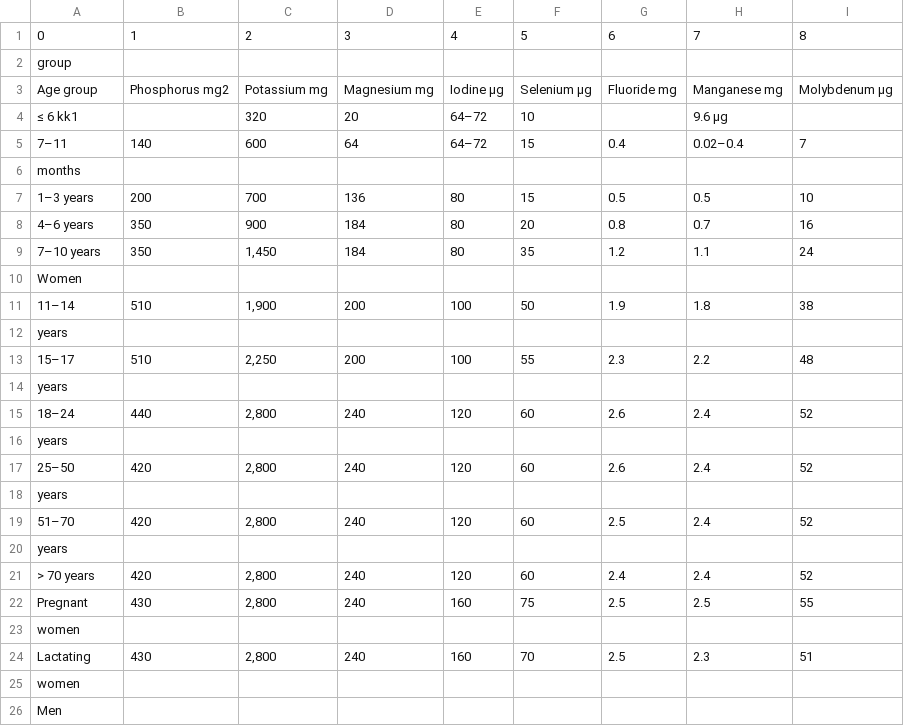
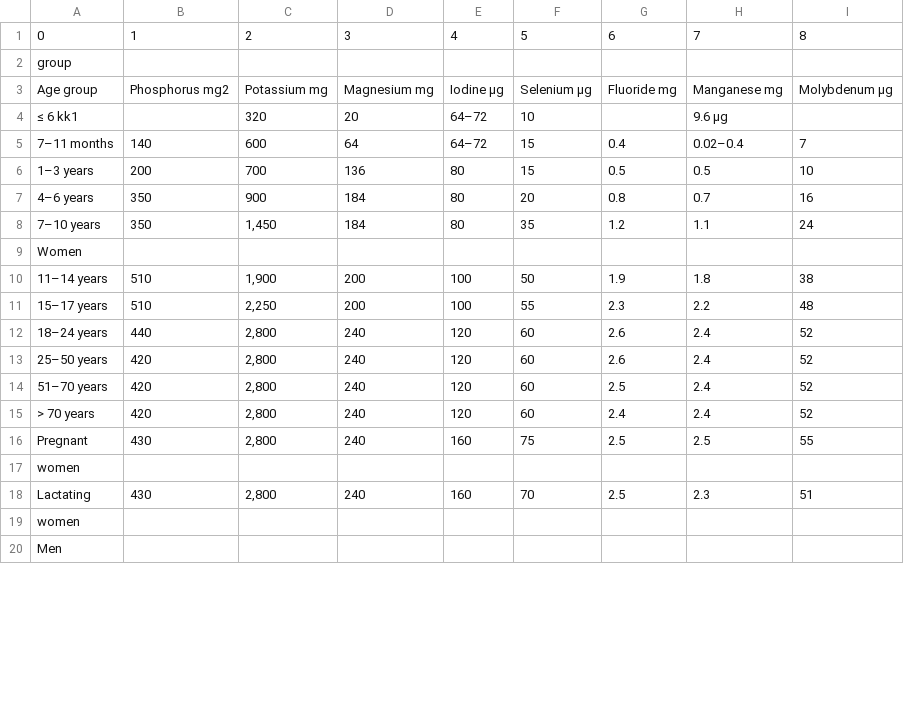
Before and after one commit to raphsa/pdf_to_KnowledgeGraph_LLM, a CSV file: data/tables/table_page111_1.csv, drawn as a sheet; only a part is shown; the diff covers the shown part only.

```diff
--- a/data/tables/table_page111_1.csv
+++ b/data/tables/table_page111_1.csv
@@ -4,4 +4,3 @@ Age group,Phosphorus mg2,Potassium mg,Magnesium mg,Iodine µg,Selenium µg,Fluor
 ≤ 6 kk1,,320,20,64–72,10,,9.6 µg,
-7–11,140,600,64,64–72,15,0.4,0.02–0.4,7
-months,,,,,,,,
+7–11  months,140,600,64,64–72,15,0.4,0.02–0.4,7
 1–3 years,200,700,136,80,15,0.5,0.5,10
@@ -10,12 +9,7 @@ months,,,,,,,,
 Women,,,,,,,,
-11–14,510,"1,900",200,100,50,1.9,1.8,38
-years,,,,,,,,
-15–17,510,"2,250",200,100,55,2.3,2.2,48
-years,,,,,,,,
-18–24,440,"2,800",240,120,60,2.6,2.4,52
-years,,,,,,,,
-25–50,420,"2,800",240,120,60,2.6,2.4,52
-years,,,,,,,,
-51–70,420,"2,800",240,120,60,2.5,2.4,52
-years,,,,,,,,
+11–14 years,510,"1,900",200,100,50,1.9,1.8,38
+15–17 years,510,"2,250",200,100,55,2.3,2.2,48
+18–24 years,440,"2,800",240,120,60,2.6,2.4,52
+25–50 years,420,"2,800",240,120,60,2.6,2.4,52
+51–70 years,420,"2,800",240,120,60,2.5,2.4,52
 > 70 years,420,"2,800",240,120,60,2.4,2.4,52
```
Also changed, not shown: 5 removed rows and 5 edited cells elsewhere in this file, data/tables/table_page104_2.csv, data/tables/table_page108_1.csv, 16 other files.
